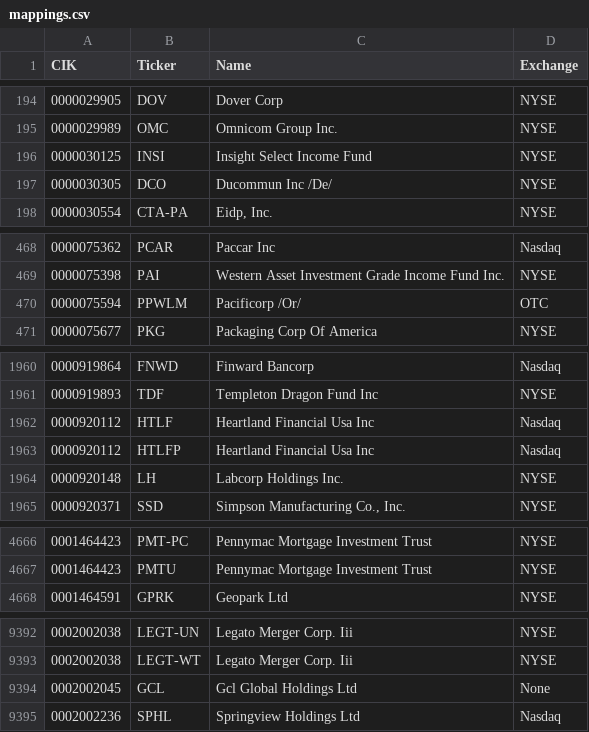
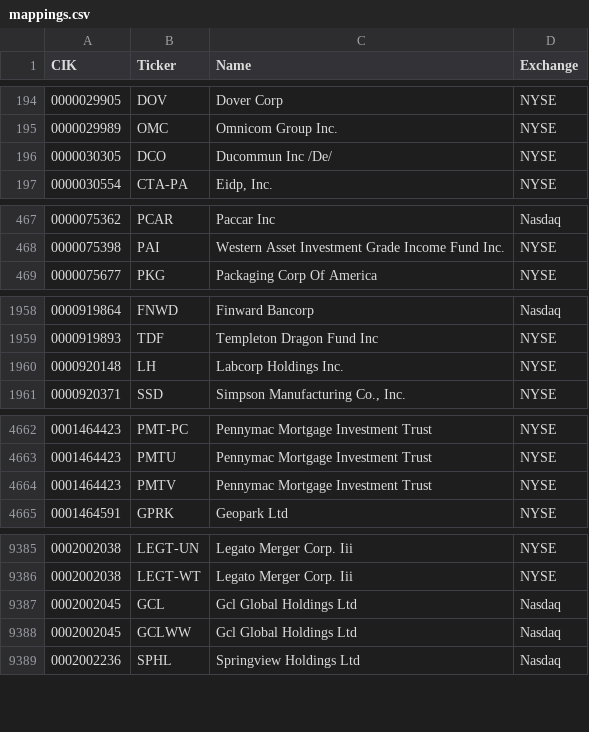
Before and after one commit to jadchaar/sec-cik-mapper, a CSV file: mappings/stocks/mappings.csv, drawn as a sheet; only a part is shown, gaps mark what is left out; the diff covers the shown part only.

Commit message:
02/16/25 automated CRON job - update mappings

```diff
--- a/mappings/stocks/mappings.csv
+++ b/mappings/stocks/mappings.csv
@@ -195,3 +195,2 @@ CIK,Ticker,Name,Exchange
 0000029989,OMC,Omnicom Group Inc.,NYSE
-0000030125,INSI,Insight Select Income Fund,NYSE
 0000030305,DCO,Ducommun Inc /De/,NYSE
@@ -469,3 +468,2 @@ CIK,Ticker,Name,Exchange
 0000075398,PAI,Western Asset Investment Grade Income Fund Inc.,NYSE
-0000075594,PPWLM,Pacificorp /Or/,OTC
 0000075677,PKG,Packaging Corp Of America,NYSE
@@ -1961,4 +1959,2 @@ CIK,Ticker,Name,Exchange
 0000919893,TDF,Templeton Dragon Fund Inc,NYSE
-0000920112,HTLF,Heartland Financial Usa Inc,Nasdaq
-0000920112,HTLFP,Heartland Financial Usa Inc,Nasdaq
 0000920148,LH,Labcorp Holdings Inc.,NYSE
@@ -4667,2 +4663,3 @@ CIK,Ticker,Name,Exchange
 0001464423,PMTU,Pennymac Mortgage Investment Trust,NYSE
+0001464423,PMTV,Pennymac Mortgage Investment Trust,NYSE
 0001464591,GPRK,Geopark Ltd,NYSE
@@ -9393,3 +9386,4 @@ CIK,Ticker,Name,Exchange
 0002002038,LEGT-WT,Legato Merger Corp. Iii,NYSE
-0002002045,GCL,Gcl Global Holdings Ltd,None
+0002002045,GCL,Gcl Global Holdings Ltd,Nasdaq
+0002002045,GCLWW,Gcl Global Holdings Ltd,Nasdaq
 0002002236,SPHL,Springview Holdings Ltd,Nasdaq
```
Also changed, not shown: 6 added rows, 7 removed rows and 4 edited cells elsewhere in this file, 20 other files.
